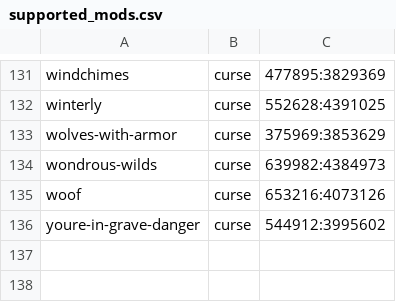
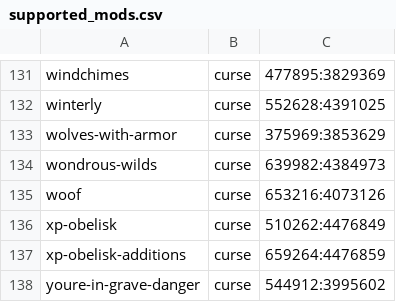
Before and after one commit to Crendgrim/DynamicCrosshairCompat, a CSV file: supported_mods.csv, drawn as a sheet; only a part is shown, gaps mark what is left out.

Commit message:
Add support for XP Obelisk and XP Obelisk Additions

```diff
--- a/supported_mods.csv
+++ b/supported_mods.csv
@@ -135,2 +135,4 @@ wondrous-wilds,curse,639982:4384973
 woof,curse,653216:4073126
+xp-obelisk,curse,510262:4476849
+xp-obelisk-additions,curse,659264:4476859
 youre-in-grave-danger,curse,544912:3995602
```
Also changed, not shown: 6 other files.
